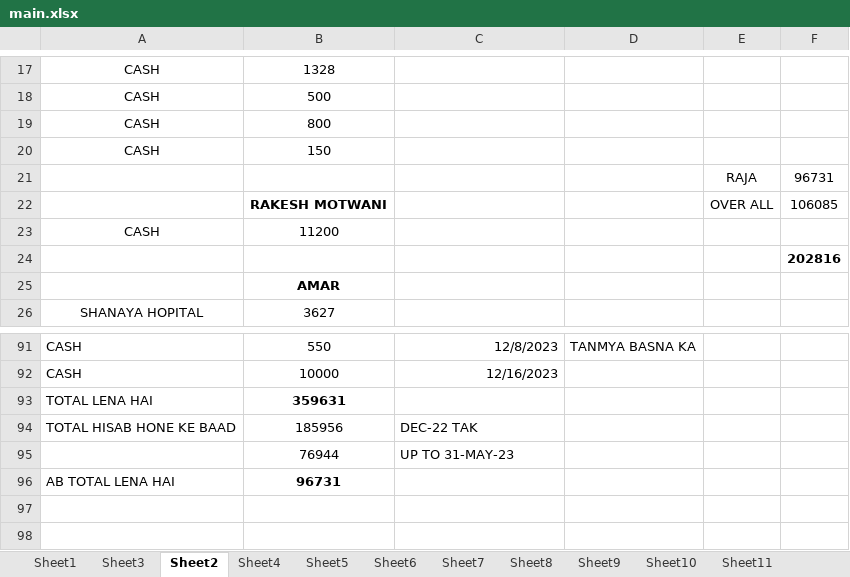
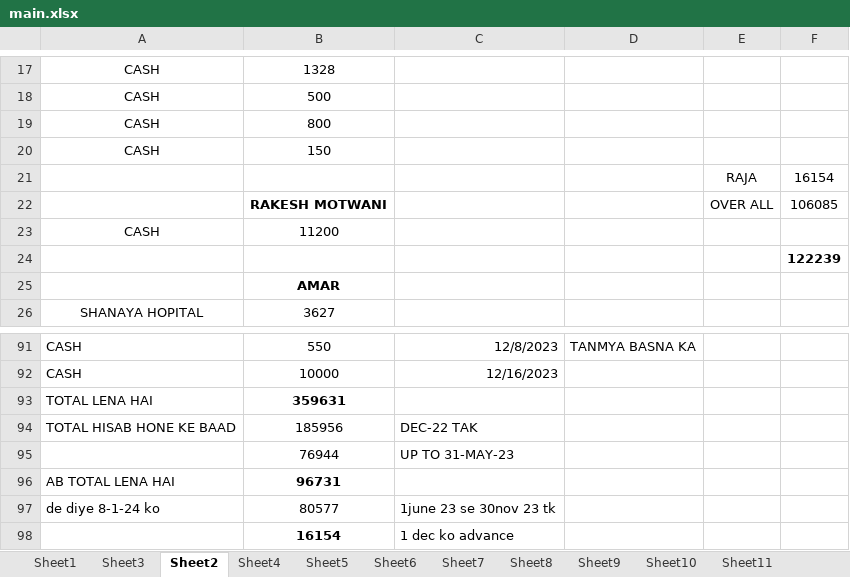
Before and after one commit to hunksammy/2084377289testbysam, an Excel workbook: IMPORTANT/main.xlsx, sheet Sheet2, drawn as a sheet; only a part is shown, gaps mark what is left out; values as stored, in another font and other column widths than the file's, no borders; conditional formats not drawn; the diff names each change by its address in the sheet, - before the commit and + after, or states it on an @@ line.

```diff
--- a/IMPORTANT/main.xlsx (sheet Sheet2)
+++ b/IMPORTANT/main.xlsx (sheet Sheet2)
-F21: 96731
+F21: 16154
-F24: 202816
+F24: 122239
+row 97: de diye 8-1-24 ko | 80577 | 1june 23 se 30nov 23 tk
+row 98:  | 16154 | 1 dec ko advance
```
Also changed, not shown: 28 other files.
